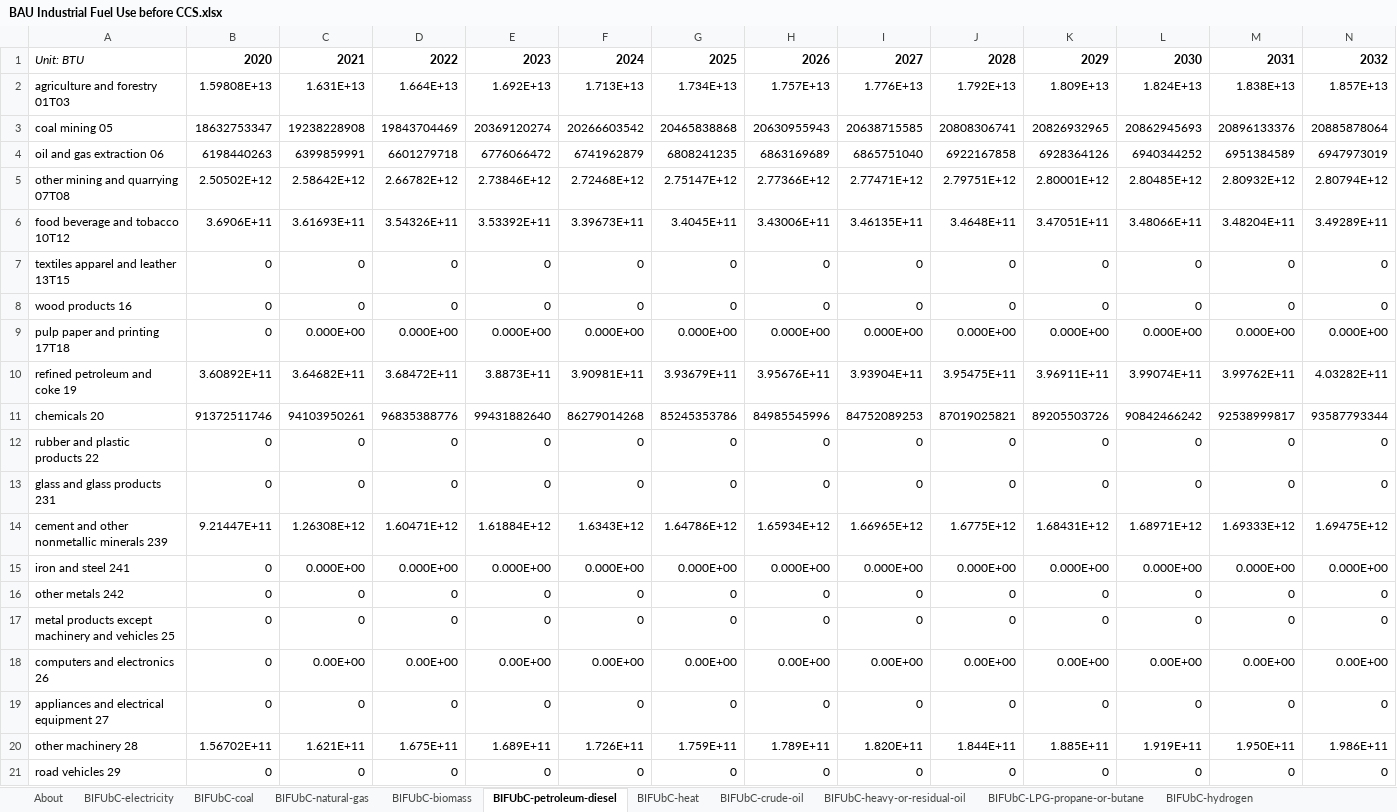
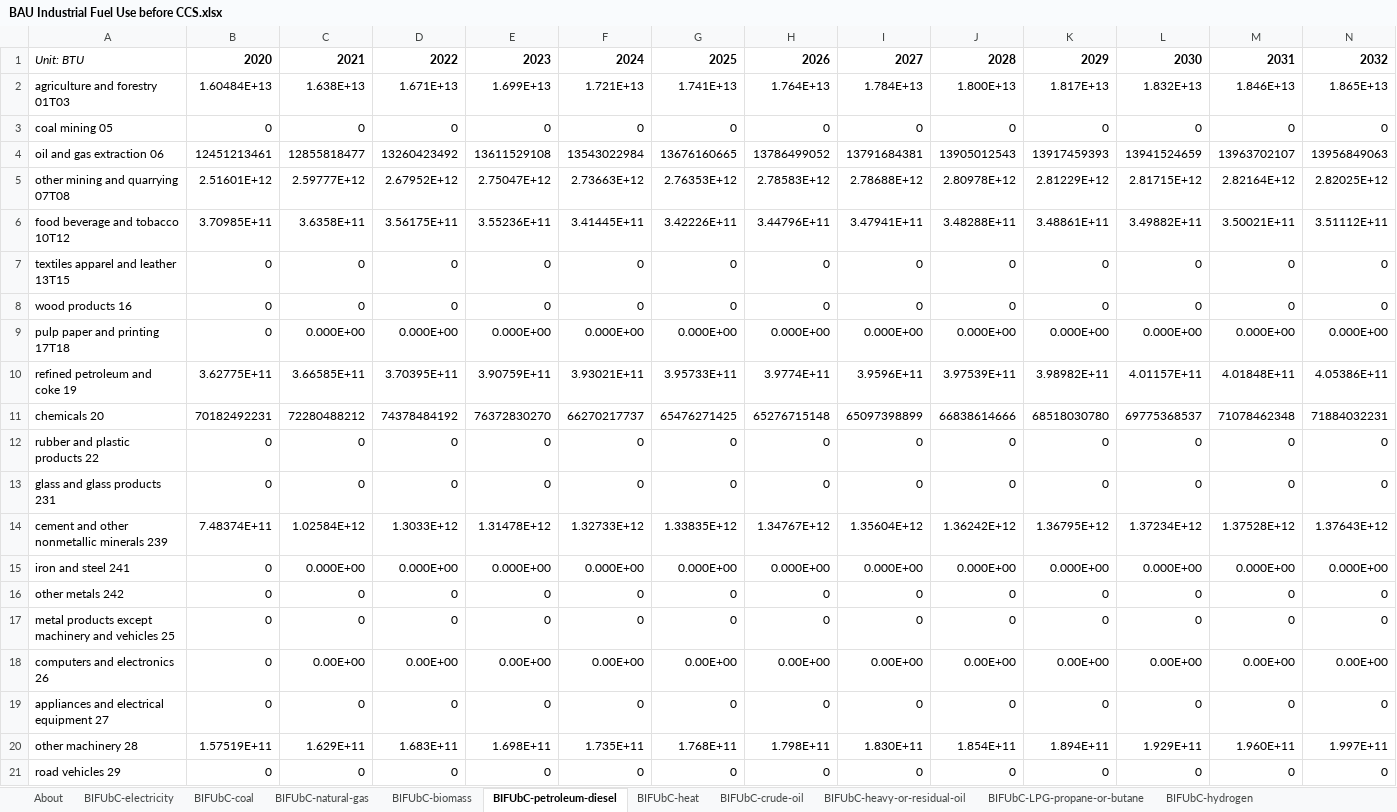
Before and after one commit to EnergyInnovation/eps-minnesota, an Excel workbook: InputData/indst/BIFUbC/BAU Industrial Fuel Use before CCS.xlsx, sheet BIFUbC-petroleum-diesel, drawn as a sheet; only a part is shown; values as stored, in another font and other column widths than the file's, no borders; removed rows and columns are numbered as before the commit, all else as after; rows hold the shown columns only; the diff covers the shown part only; the diff names each change by its address in the sheet, - before the commit and + after, or states it on an @@ line.

```diff
--- a/InputData/indst/BIFUbC/BAU Industrial Fuel Use before CCS.xlsx (sheet BIFUbC-petroleum-diesel)
+++ b/InputData/indst/BIFUbC/BAU Industrial Fuel Use before CCS.xlsx (sheet BIFUbC-petroleum-diesel)
-row 2: agriculture and forestry 01T03 | 1.59808E+13 | 1.631E+13 | 1.664E+13 | 1.692E+13 | 1.713E+13 | 1.734E+13 | 1.757E+13 | 1.776E+13 | 1.792E+13 | 1.809E+13 | 1.824E+13 | 1.838E+13 | 1.857E+13
-row 3: coal mining 05 | 18632753347 | 19238228908 | 19843704469 | 20369120274 | 20266603542 | 20465838868 | 20630955943 | 20638715585 | 20808306741 | 20826932965 | 20862945693 | 20896133376 | 20885878064
-row 4: oil and gas extraction 06 | 6198440263 | 6399859991 | 6601279718 | 6776066472 | 6741962879 | 6808241235 | 6863169689 | 6865751040 | 6922167858 | 6928364126 | 6940344252 | 6951384589 | 6947973019
-row 5: other mining and quarrying 07T08 | 2.50502E+12 | 2.58642E+12 | 2.66782E+12 | 2.73846E+12 | 2.72468E+12 | 2.75147E+12 | 2.77366E+12 | 2.77471E+12 | 2.79751E+12 | 2.80001E+12 | 2.80485E+12 | 2.80932E+12 | 2.80794E+12
-row 6: food beverage and tobacco 10T12 | 3.6906E+11 | 3.61693E+11 | 3.54326E+11 | 3.53392E+11 | 3.39673E+11 | 3.4045E+11 | 3.43006E+11 | 3.46135E+11 | 3.4648E+11 | 3.47051E+11 | 3.48066E+11 | 3.48204E+11 | 3.49289E+11
+row 2: agriculture and forestry 01T03 | 1.60484E+13 | 1.638E+13 | 1.671E+13 | 1.699E+13 | 1.721E+13 | 1.741E+13 | 1.764E+13 | 1.784E+13 | 1.800E+13 | 1.817E+13 | 1.832E+13 | 1.846E+13 | 1.865E+13
+row 3: coal mining 05 | 0 | 0 | 0 | 0 | 0 | 0 | 0 | 0 | 0 | 0 | 0 | 0 | 0
+row 4: oil and gas extraction 06 | 12451213461 | 12855818477 | 13260423492 | 13611529108 | 13543022984 | 13676160665 | 13786499052 | 13791684381 | 13905012543 | 13917459393 | 13941524659 | 13963702107 | 13956849063
+row 5: other mining and quarrying 07T08 | 2.51601E+12 | 2.59777E+12 | 2.67952E+12 | 2.75047E+12 | 2.73663E+12 | 2.76353E+12 | 2.78583E+12 | 2.78688E+12 | 2.80978E+12 | 2.81229E+12 | 2.81715E+12 | 2.82164E+12 | 2.82025E+12
+row 6: food beverage and tobacco 10T12 | 3.70985E+11 | 3.6358E+11 | 3.56175E+11 | 3.55236E+11 | 3.41445E+11 | 3.42226E+11 | 3.44796E+11 | 3.47941E+11 | 3.48288E+11 | 3.48861E+11 | 3.49882E+11 | 3.50021E+11 | 3.51112E+11
-row 10: refined petroleum and coke 19 | 3.60892E+11 | 3.64682E+11 | 3.68472E+11 | 3.8873E+11 | 3.90981E+11 | 3.93679E+11 | 3.95676E+11 | 3.93904E+11 | 3.95475E+11 | 3.96911E+11 | 3.99074E+11 | 3.99762E+11 | 4.03282E+11
-row 11: chemicals 20 | 91372511746 | 94103950261 | 96835388776 | 99431882640 | 86279014268 | 85245353786 | 84985545996 | 84752089253 | 87019025821 | 89205503726 | 90842466242 | 92538999817 | 93587793344
+row 10: refined petroleum and coke 19 | 3.62775E+11 | 3.66585E+11 | 3.70395E+11 | 3.90759E+11 | 3.93021E+11 | 3.95733E+11 | 3.9774E+11 | 3.9596E+11 | 3.97539E+11 | 3.98982E+11 | 4.01157E+11 | 4.01848E+11 | 4.05386E+11
+row 11: chemicals 20 | 70182492231 | 72280488212 | 74378484192 | 76372830270 | 66270217737 | 65476271425 | 65276715148 | 65097398899 | 66838614666 | 68518030780 | 69775368537 | 71078462348 | 71884032231
-row 14: cement and other nonmetallic minerals 239 | 9.21447E+11 | 1.26308E+12 | 1.60471E+12 | 1.61884E+12 | 1.6343E+12 | 1.64786E+12 | 1.65934E+12 | 1.66965E+12 | 1.6775E+12 | 1.68431E+12 | 1.68971E+12 | 1.69333E+12 | 1.69475E+12
+row 14: cement and other nonmetallic minerals 239 | 7.48374E+11 | 1.02584E+12 | 1.3033E+12 | 1.31478E+12 | 1.32733E+12 | 1.33835E+12 | 1.34767E+12 | 1.35604E+12 | 1.36242E+12 | 1.36795E+12 | 1.37234E+12 | 1.37528E+12 | 1.37643E+12
-row 20: other machinery 28 | 1.56702E+11 | 1.621E+11 | 1.675E+11 | 1.689E+11 | 1.726E+11 | 1.759E+11 | 1.789E+11 | 1.820E+11 | 1.844E+11 | 1.885E+11 | 1.919E+11 | 1.950E+11 | 1.986E+11
+row 20: other machinery 28 | 1.57519E+11 | 1.629E+11 | 1.683E+11 | 1.698E+11 | 1.735E+11 | 1.768E+11 | 1.798E+11 | 1.830E+11 | 1.854E+11 | 1.894E+11 | 1.929E+11 | 1.960E+11 | 1.997E+11
```
Also changed, not shown: 1 added row and 1 removed row elsewhere in this sheet, sheet BIFUbC-natural-gas, sheet BIFUbC-electricity, sheet BIFUbC-biomass, sheet BIFUbC-coal, 24 other files.
